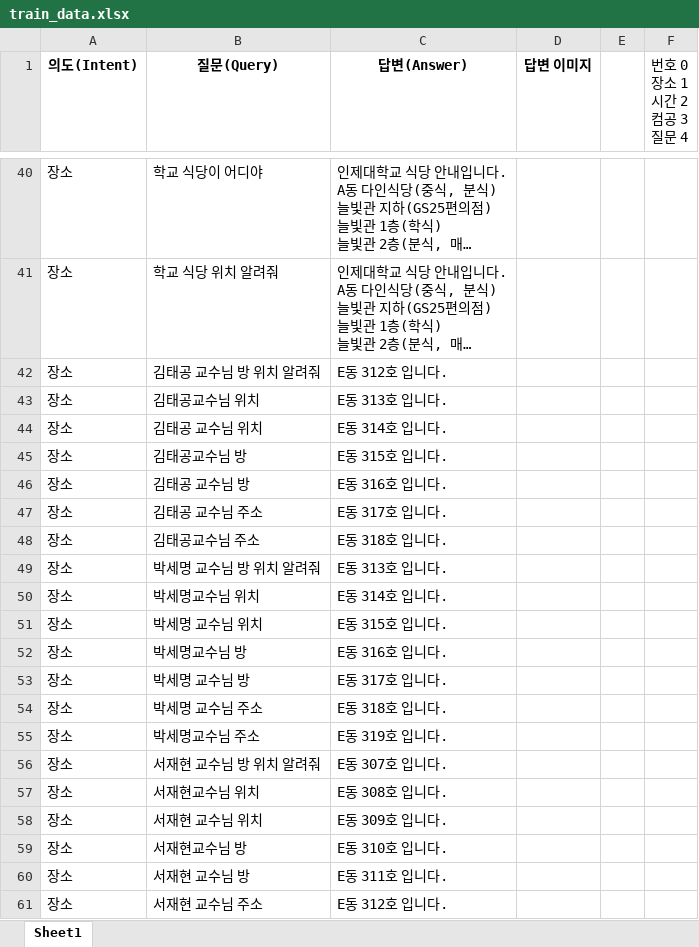
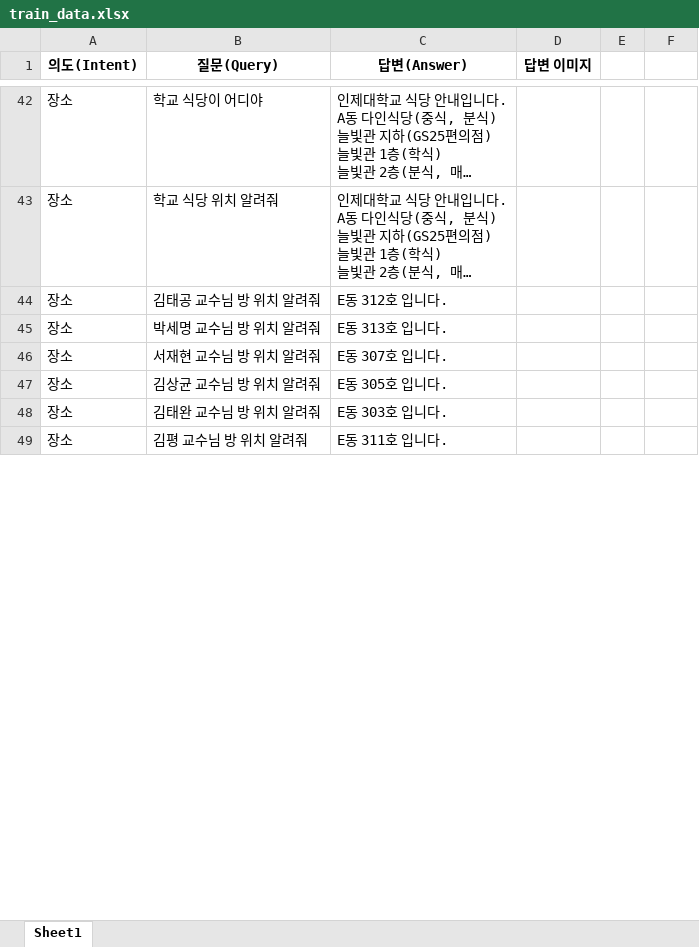
Before and after one commit to mrjunoh/Graduation_work, an Excel workbook: chatbot/Train_tools/qna/train_data.xlsx, sheet Sheet1, drawn as a sheet; only a part is shown, gaps mark what is left out; the shorter side is filled out with more unchanged rows; long unchanged cells end in …; values as stored, in another font and other column widths than the file's, no borders; removed rows and columns are numbered as before the commit, all else as after; ↵ is a line break in a cell; the diff covers the shown part only; the diff names each change by its address in the sheet, - before the commit and + after, or states it on an @@ line.

```diff
--- a/chatbot/Train_tools/qna/train_data.xlsx (sheet Sheet1)
+++ b/chatbot/Train_tools/qna/train_data.xlsx (sheet Sheet1)
-F1: 번호 0 ↵ 장소 1 ↵ 시간 2 ↵ 컴공 3 ↵ 질문 4
+F1: (empty)
-row 43: 장소 | 김태공교수님 위치 | E동 313호 입니다.
-row 44: 장소 | 김태공 교수님 위치 | E동 314호 입니다.
-row 45: 장소 | 김태공교수님 방 | E동 315호 입니다.
-row 46: 장소 | 김태공 교수님 방 | E동 316호 입니다.
-row 47: 장소 | 김태공 교수님 주소 | E동 317호 입니다.
-row 48: 장소 | 김태공교수님 주소 | E동 318호 입니다.
-row 50: 장소 | 박세명교수님 위치 | E동 314호 입니다.
-row 51: 장소 | 박세명 교수님 위치 | E동 315호 입니다.
-row 52: 장소 | 박세명교수님 방 | E동 316호 입니다.
-row 53: 장소 | 박세명 교수님 방 | E동 317호 입니다.
-row 54: 장소 | 박세명 교수님 주소 | E동 318호 입니다.
-row 55: 장소 | 박세명교수님 주소 | E동 319호 입니다.
-row 57: 장소 | 서재현교수님 위치 | E동 308호 입니다.
-row 58: 장소 | 서재현 교수님 위치 | E동 309호 입니다.
-row 59: 장소 | 서재현교수님 방 | E동 310호 입니다.
-row 60: 장소 | 서재현 교수님 방 | E동 311호 입니다.
-row 61: 장소 | 서재현 교수님 주소 | E동 312호 입니다.
```
Also changed, not shown: 10 added rows, 68 removed rows and 7 edited cells elsewhere in this sheet, 37 other files.
